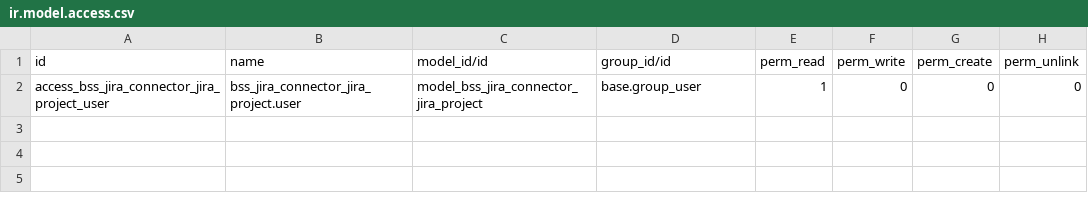
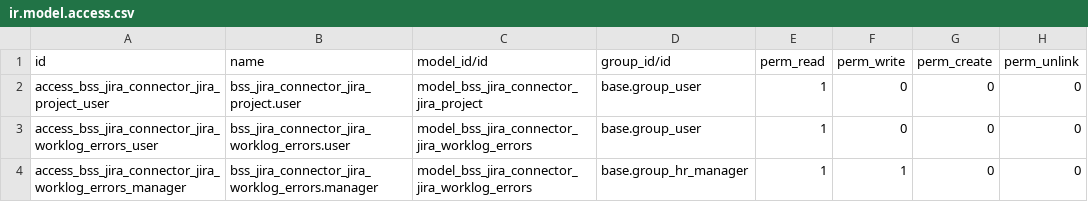
Before and after one commit to bluestar-solutions/openerp-bss-jira-addons, a CSV file: src/bss_jira_connector/security/ir.model.access.csv, drawn as a sheet.

Commit message:
Add worklog error log

```diff
--- a/src/bss_jira_connector/security/ir.model.access.csv
+++ b/src/bss_jira_connector/security/ir.model.access.csv
@@ -2 +2,3 @@ id,name,model_id/id,group_id/id,perm_read,perm_write,perm_create,perm_unlink
 access_bss_jira_connector_jira_project_user,bss_jira_connector_jira_project.user,model_bss_jira_connector_jira_project,base.group_user,1,0,0,0
+access_bss_jira_connector_jira_worklog_errors_user,bss_jira_connector_jira_worklog_errors.user,model_bss_jira_connector_jira_worklog_errors,base.group_user,1,0,0,0
+access_bss_jira_connector_jira_worklog_errors_manager,bss_jira_connector_jira_worklog_errors.manager,model_bss_jira_connector_jira_worklog_errors,base.group_hr_manager,1,1,0,0
```
Also changed, not shown: 5 other files.
